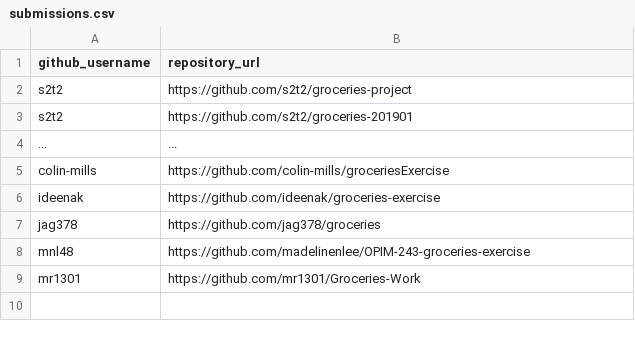
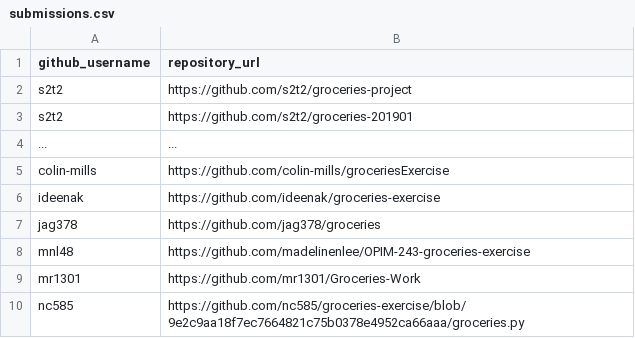
Before and after one commit to prof-rossetti/georgetown-opim-243-201901, a CSV file: exercises/groceries/submissions.csv, drawn as a sheet; the diff names each change by its address in the sheet, - before the commit and + after, or states it on an @@ line.

Commit message:
Update submissions.csv (#19)
* Update submissions.csv

* Update submissions.csv

```diff
--- a/exercises/groceries/submissions.csv
+++ b/exercises/groceries/submissions.csv
+row 10: nc585 | https://github.com/nc585/groceries-exercise/blob/9e2c9aa18f7ec7664821c75b0378e4952ca66aaa/groceries.py
```
